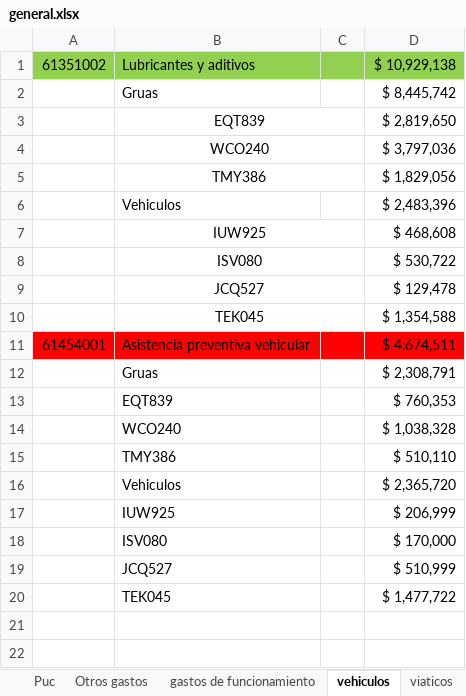
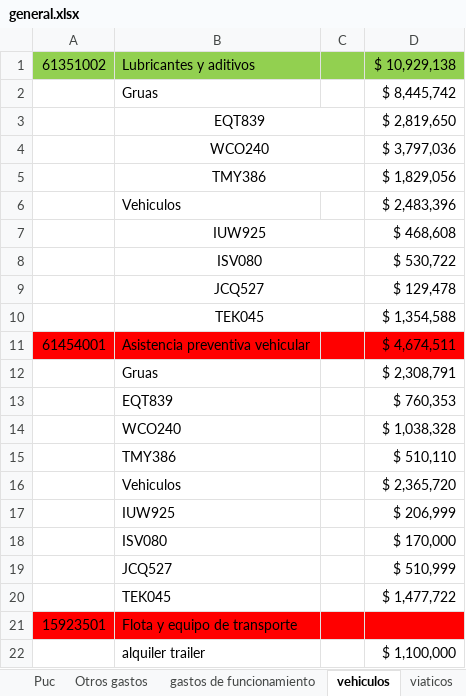
Before and after one commit to Xhanty/crm_radioenlace, an Excel workbook: public/gastos_fijos/general.xlsx, sheet vehiculos, drawn as a sheet; values as stored, in another font and other column widths than the file's, no borders; the diff names each change by its address in the sheet, - before the commit and + after, or states it on an @@ line.

```diff
--- a/public/gastos_fijos/general.xlsx (sheet vehiculos)
+++ b/public/gastos_fijos/general.xlsx (sheet vehiculos)
+row 21: 15923501 | Flota y equipo de transporte
+row 22:  | alquiler trailer |  | $ 1,100,000
```
Also changed, not shown: 15 other files.
